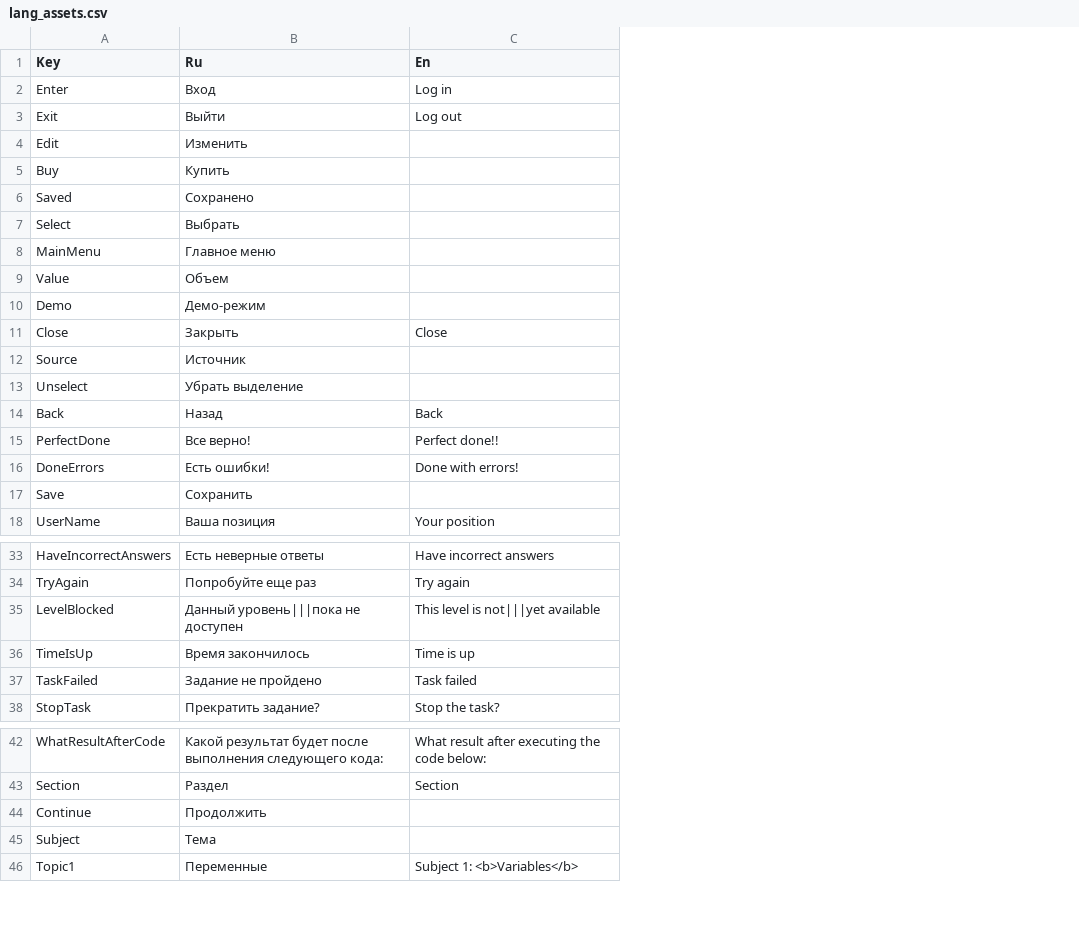
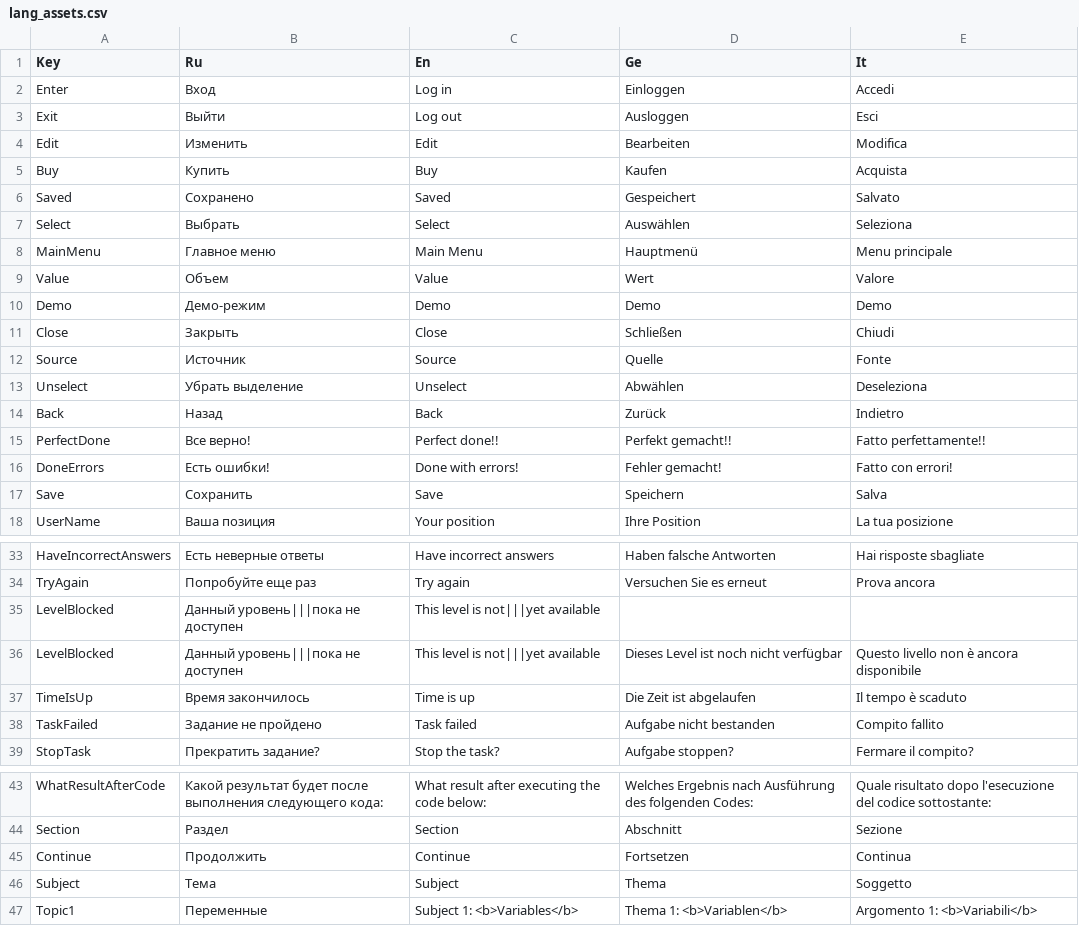
Before and after one commit to xnnn8ns/teachapp, a CSV file: Assets/Resources/lang_assets.csv, drawn as a sheet; only a part is shown, gaps mark what is left out; addresses are those after the commit; the diff names each change by its address in the sheet, - before the commit and + after, or states it on an @@ line.

```diff
--- a/Assets/Resources/lang_assets.csv
+++ b/Assets/Resources/lang_assets.csv
+column D (Ge), rows 2-18: Einloggen | Ausloggen | Bearbeiten | Kaufen | Gespeichert | Auswählen | Hauptmenü | Wert | Demo | Schließen | Quelle | Abwählen | Zurück | Perfekt gemacht!! | Fehler gemacht! | Speichern | Ihre Position; rows 33-34: Haben falsche Antworten | Versuchen Sie es erneut; rows 37-39: Die Zeit ist abgelaufen | Aufgabe nicht bestanden | Aufgabe stoppen?; rows 43-47: Welches Ergebnis nach Ausführung des folgenden Codes: | Abschnitt | Fortsetzen | Thema | Thema 1: <b>Variablen</b>
+column E (It), rows 2-18: Accedi | Esci | Modifica | Acquista | Salvato | Seleziona | Menu principale | Valore | Demo | Chiudi | Fonte | Deseleziona | Indietro | Fatto perfettamente!! | Fatto con errori! | Salva | La tua posizione; rows 33-34: Hai risposte sbagliate | Prova ancora; rows 37-39: Il tempo è scaduto | Compito fallito | Fermare il compito?; rows 43-47: Quale risultato dopo l'esecuzione del codice sottostante: | Sezione | Continua | Soggetto | Argomento 1: <b>Variabili</b>
-C4 (En): (empty)
+C4 (En): Edit
-C5 (En): (empty)
+C5 (En): Buy
-C6 (En): (empty)
+C6 (En): Saved
-C7 (En): (empty)
+C7 (En): Select
-C8 (En): (empty)
+C8 (En): Main Menu
-C9 (En): (empty)
+C9 (En): Value
-C10 (En): (empty)
+C10 (En): Demo
-C12 (En): (empty)
+C12 (En): Source
-C13 (En): (empty)
+C13 (En): Unselect
-C17 (En): (empty)
+C17 (En): Save
+row 36: LevelBlocked | Данный уровень|||пока не доступен | This level is not|||yet available | Dieses Level ist noch nicht verfügbar | Questo livello non è ancora disponibile
-C45 (En): (empty)
+C45 (En): Continue
-C46 (En): (empty)
+C46 (En): Subject
```
Also changed, not shown: 12 other files.
